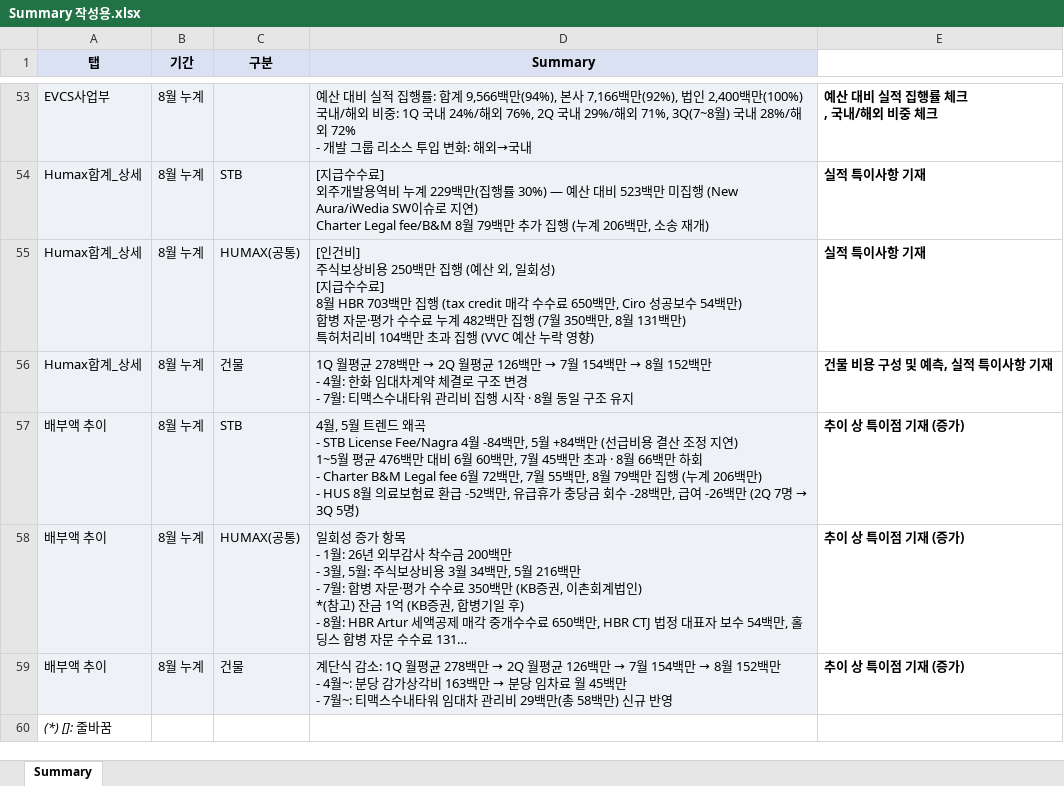
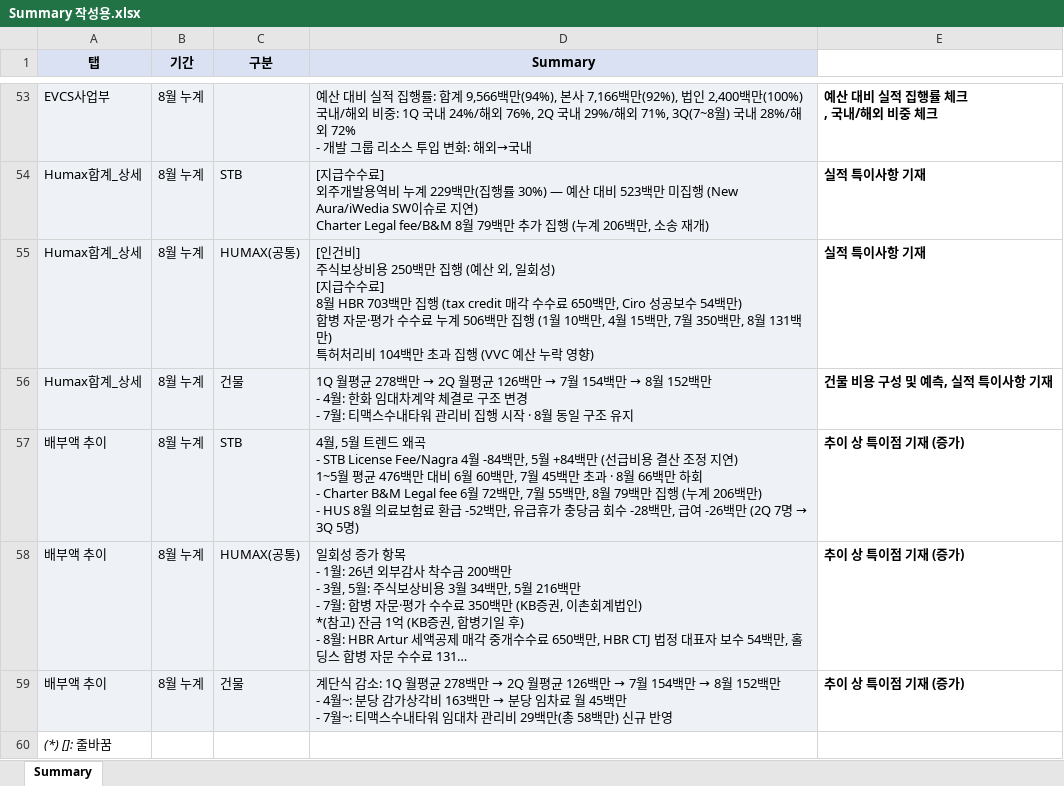
Before and after one commit to hyeyun512/fc-dashboard-web, an Excel workbook: Summary 작성용.xlsx, sheet Summary, drawn as a sheet; only a part is shown, gaps mark what is left out; long unchanged cells end in …; values as stored, in another font and other column widths than the file's, no borders; charts and pictures not drawn; the diff names each change by its address in the sheet, - before the commit and + after, or states it on an @@ line.

```diff
--- a/Summary 작성용.xlsx (sheet Summary)
+++ b/Summary 작성용.xlsx (sheet Summary)
-D55 (Summary): …누계 482백만 집행 (7월 350백…
+D55 (Summary): …누계 506백만 집행 (1월 10백만, 4월 15백만, 7월 350백…
```
Also changed, not shown: 4 other files.
